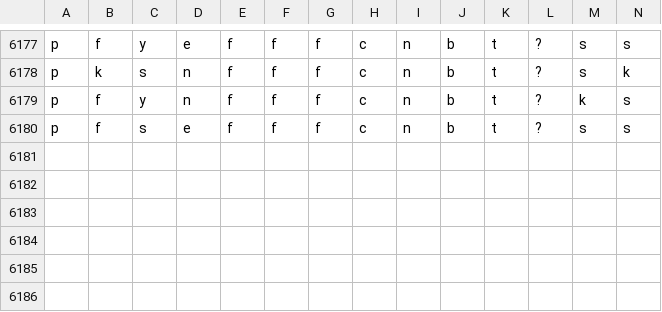
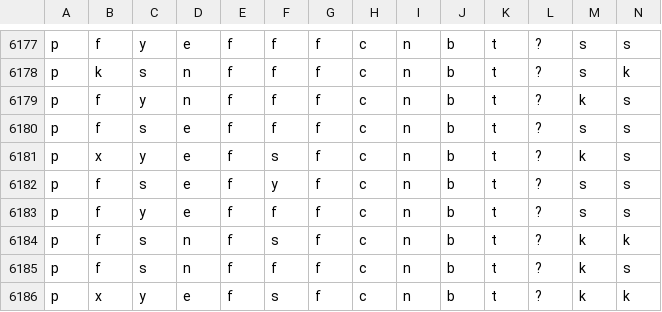
Before and after one commit to 6znj/Edibility-Predictor, a CSV file: mushrooms.csv, drawn as a sheet; only a part is shown, gaps mark what is left out; rows hold the shown columns only; the diff names each change by its address in the sheet, - before the commit and + after, or states it on an @@ line.

Commit message:
Support Python 3

```diff
--- a/mushrooms.csv
+++ b/mushrooms.csv
+row 6181: p | x | y | e | f | s | f | c | n | b | t | ? | k | s
+row 6182: p | f | s | e | f | y | f | c | n | b | t | ? | s | s
+row 6183: p | f | y | e | f | f | f | c | n | b | t | ? | s | s
+row 6184: p | f | s | n | f | s | f | c | n | b | t | ? | k | k
+row 6185: p | f | s | n | f | f | f | c | n | b | t | ? | k | s
+row 6186: p | x | y | e | f | s | f | c | n | b | t | ? | k | k
```
